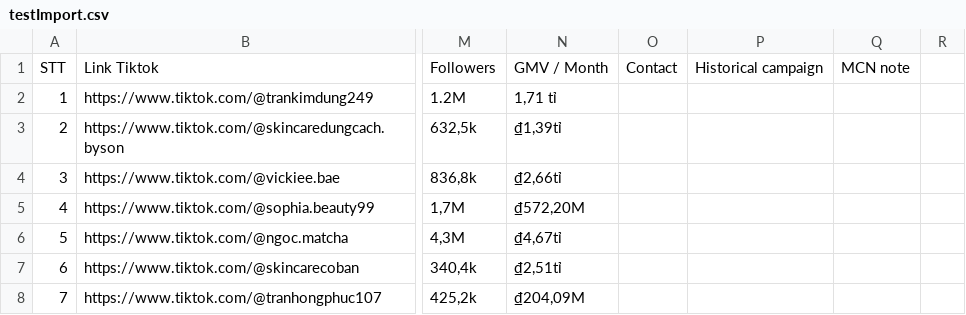
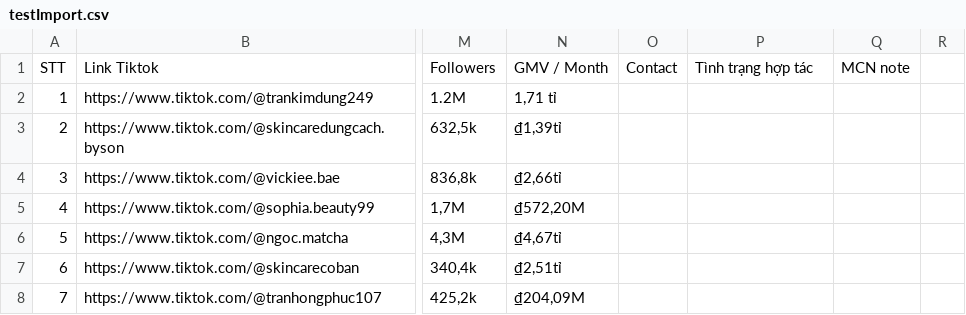
Before and after one commit to aspiringcoder6/Meta_ecom_CCP, a CSV file: client/src/testImport.csv, drawn as a sheet; only a part is shown, gaps mark what is left out; the diff names each change by its address in the sheet, - before the commit and + after, or states it on an @@ line.

```diff
--- a/client/src/testImport.csv
+++ b/client/src/testImport.csv
-P1: Historical campaign
+P1: Tình trạng hợp tác
```
Also changed, not shown: 11 other files.
